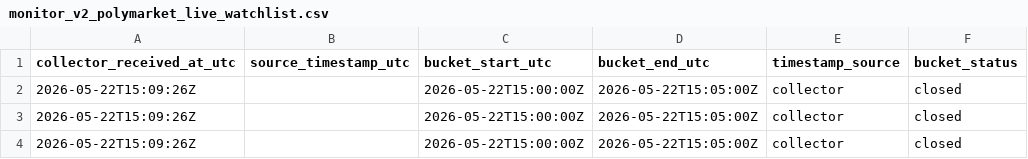
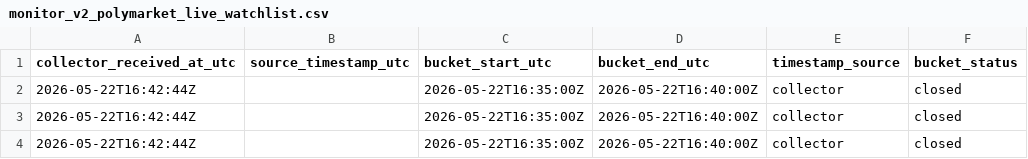
Before and after one commit to Pablozh123/multi-agent-orchestration-informational-efficiency, a CSV file: data/results/monitor_v2_polymarket_live_watchlist.csv, drawn as a sheet; only a part is shown; the diff names each change by its address in the sheet, - before the commit and + after, or states it on an @@ line.

```diff
--- a/data/results/monitor_v2_polymarket_live_watchlist.csv
+++ b/data/results/monitor_v2_polymarket_live_watchlist.csv
-A2:A4 (collector_received_at_utc): 2026-05-22T15:09:26Z
+A2:A4 (collector_received_at_utc): 2026-05-22T16:42:44Z
-C2:C4 (bucket_start_utc): 2026-05-22T15:00:00Z
+C2:C4 (bucket_start_utc): 2026-05-22T16:35:00Z
-D2:D4 (bucket_end_utc): 2026-05-22T15:05:00Z
+D2:D4 (bucket_end_utc): 2026-05-22T16:40:00Z
```
Also changed, not shown: data/results/monitor_v2_polymarket_rolling_alert_summary.csv, 20 other files.
